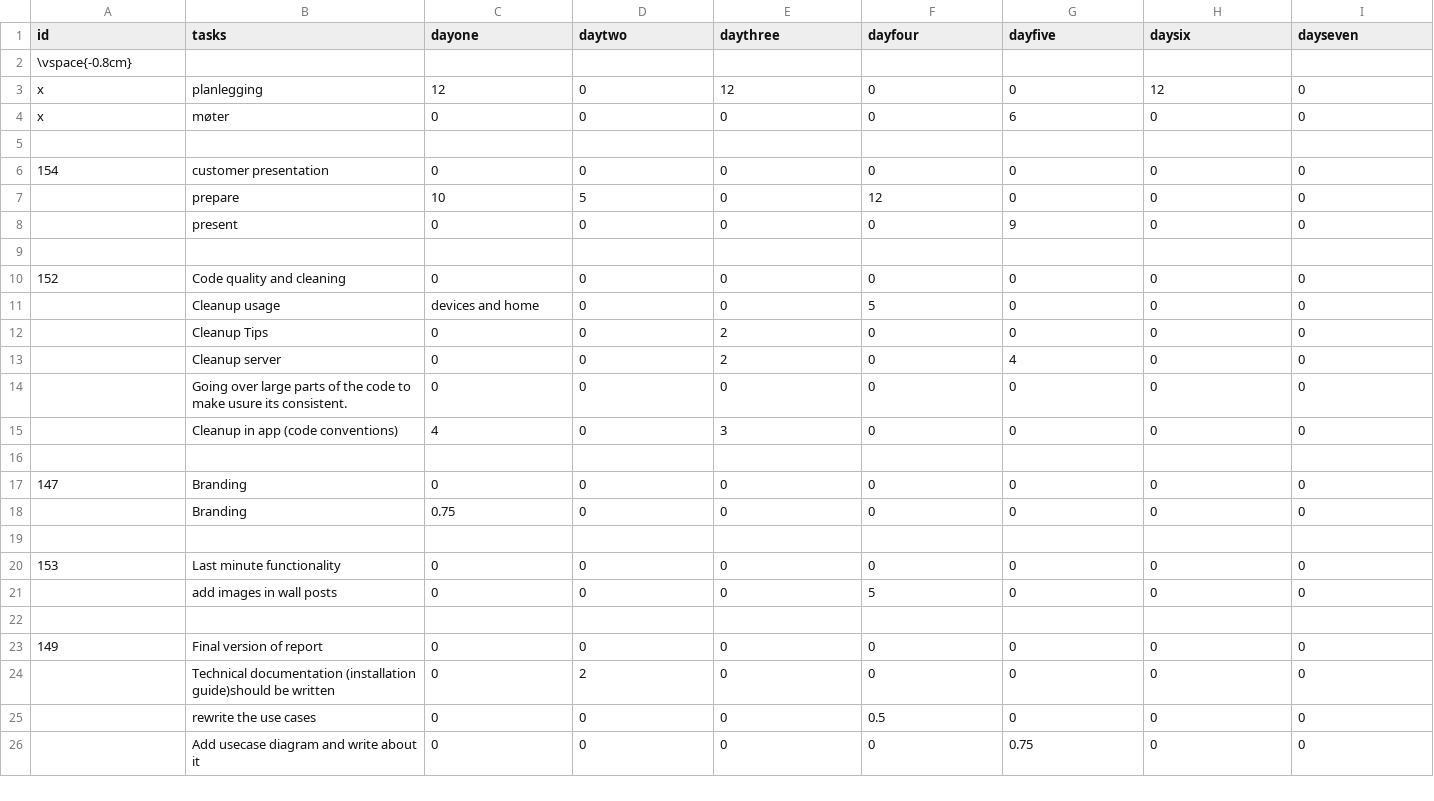
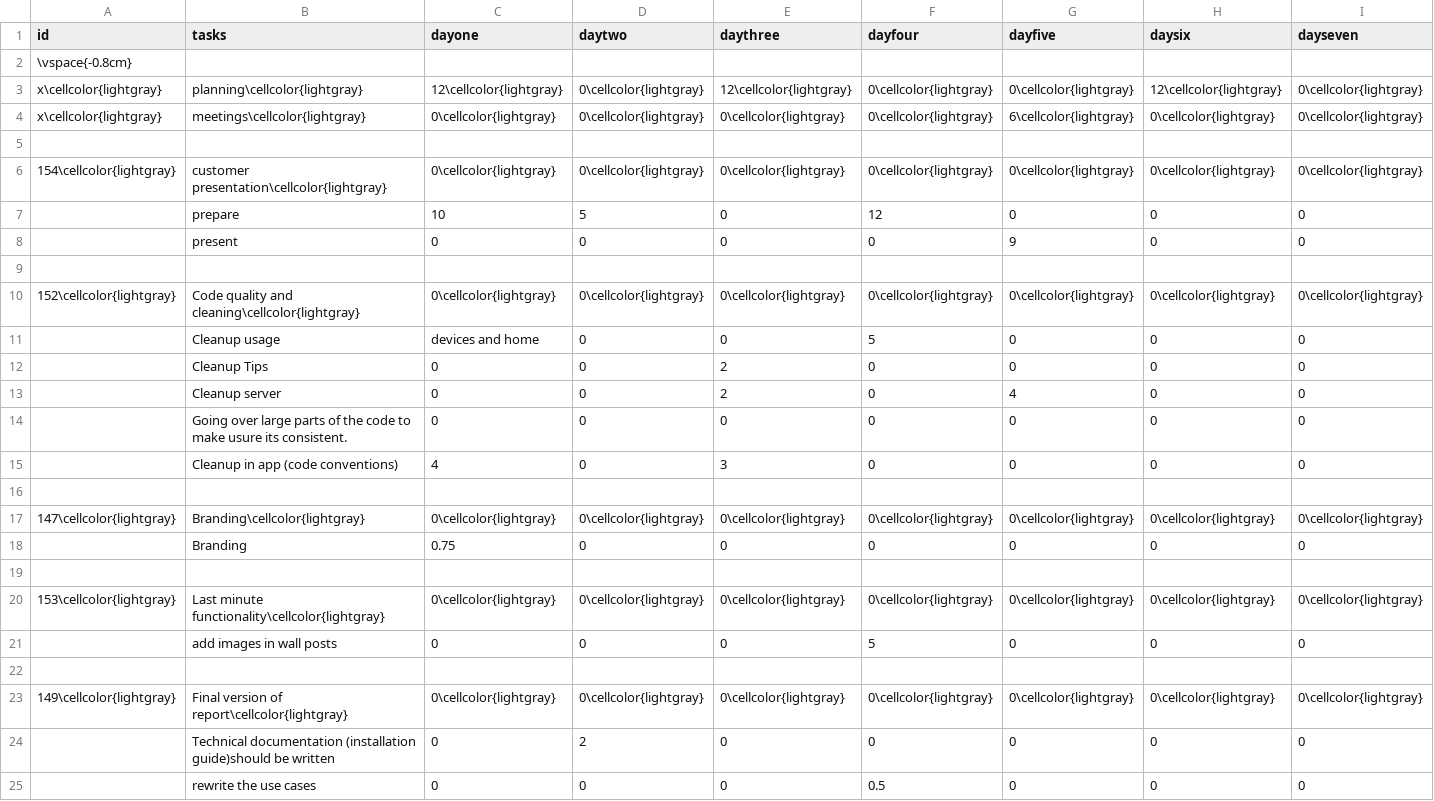
Before and after one commit to haavardlian/IT2901, a CSV file: report/appendix/backlog/backlog8.csv, drawn as a sheet; only a part is shown; the shorter side is filled out with more unchanged rows; removed rows and columns are numbered as before the commit, all else as after; rows hold the shown columns only; the diff names each change by its address in the sheet, - before the commit and + after, or states it on an @@ line.

Commit message:
Fixed coloring for user stories in backlog 8 appendix

```diff
--- a/report/appendix/backlog/backlog8.csv
+++ b/report/appendix/backlog/backlog8.csv
-row 3: x | planlegging | 12 | 0 | 12 | 0 | 0 | 12 | 0
-row 4: x | møter | 0 | 0 | 0 | 0 | 6 | 0 | 0
+row 3: x\cellcolor{lightgray} | planning\cellcolor{lightgray} | 12\cellcolor{lightgray} | 0\cellcolor{lightgray} | 12\cellcolor{lightgray} | 0\cellcolor{lightgray} | 0\cellcolor{lightgray} | 12\cellcolor{lightgray} | 0\cellcolor{lightgray}
+row 4: x\cellcolor{lightgray} | meetings\cellcolor{lightgray} | 0\cellcolor{lightgray} | 0\cellcolor{lightgray} | 0\cellcolor{lightgray} | 0\cellcolor{lightgray} | 6\cellcolor{lightgray} | 0\cellcolor{lightgray} | 0\cellcolor{lightgray}
-row 6: 154 | customer presentation | 0 | 0 | 0 | 0 | 0 | 0 | 0
+row 6: 154\cellcolor{lightgray} | customer presentation\cellcolor{lightgray} | 0\cellcolor{lightgray} | 0\cellcolor{lightgray} | 0\cellcolor{lightgray} | 0\cellcolor{lightgray} | 0\cellcolor{lightgray} | 0\cellcolor{lightgray} | 0\cellcolor{lightgray}
-row 10: 152 | Code quality and cleaning | 0 | 0 | 0 | 0 | 0 | 0 | 0
+row 10: 152\cellcolor{lightgray} | Code quality and cleaning\cellcolor{lightgray} | 0\cellcolor{lightgray} | 0\cellcolor{lightgray} | 0\cellcolor{lightgray} | 0\cellcolor{lightgray} | 0\cellcolor{lightgray} | 0\cellcolor{lightgray} | 0\cellcolor{lightgray}
-row 17: 147 | Branding | 0 | 0 | 0 | 0 | 0 | 0 | 0
+row 17: 147\cellcolor{lightgray} | Branding\cellcolor{lightgray} | 0\cellcolor{lightgray} | 0\cellcolor{lightgray} | 0\cellcolor{lightgray} | 0\cellcolor{lightgray} | 0\cellcolor{lightgray} | 0\cellcolor{lightgray} | 0\cellcolor{lightgray}
-row 20: 153 | Last minute functionality | 0 | 0 | 0 | 0 | 0 | 0 | 0
+row 20: 153\cellcolor{lightgray} | Last minute functionality\cellcolor{lightgray} | 0\cellcolor{lightgray} | 0\cellcolor{lightgray} | 0\cellcolor{lightgray} | 0\cellcolor{lightgray} | 0\cellcolor{lightgray} | 0\cellcolor{lightgray} | 0\cellcolor{lightgray}
-row 23: 149 | Final version of report | 0 | 0 | 0 | 0 | 0 | 0 | 0
+row 23: 149\cellcolor{lightgray} | Final version of report\cellcolor{lightgray} | 0\cellcolor{lightgray} | 0\cellcolor{lightgray} | 0\cellcolor{lightgray} | 0\cellcolor{lightgray} | 0\cellcolor{lightgray} | 0\cellcolor{lightgray} | 0\cellcolor{lightgray}
```
Also changed, not shown: 2 other files.
